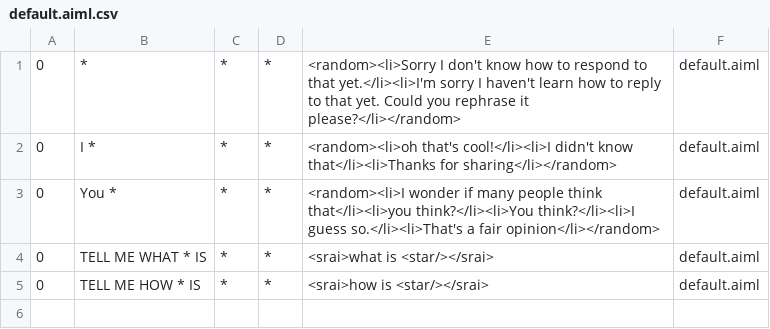
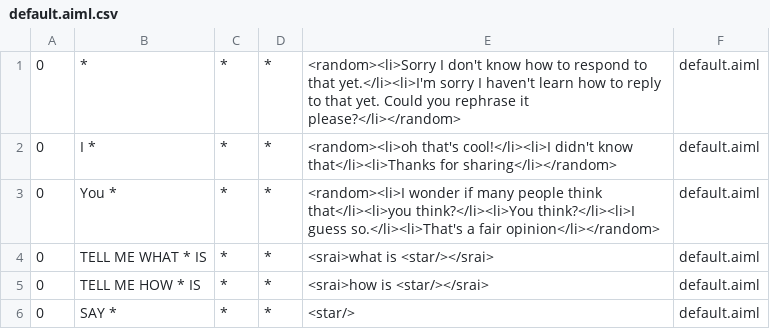
Before and after one commit to s3nt1n3l/gamebot, a CSV file: program-ab-0.0.4.3/bots/gamebot/aimlif/default.aiml.csv, drawn as a sheet.

```diff
--- a/program-ab-0.0.4.3/bots/gamebot/aimlif/default.aiml.csv
+++ b/program-ab-0.0.4.3/bots/gamebot/aimlif/default.aiml.csv
@@ -5 +5,2 @@
 0,TELL ME HOW * IS,*,*,<srai>how is <star/></srai>,default.aiml
+0,SAY *,*,*,<star/>,default.aiml
```
Also changed, not shown: program-ab-0.0.4.3/bots/gamebot/aimlif/gender.aiml.csv, program-ab-0.0.4.3/bots/gamebot/aimlif/user_age.aiml.csv, 5 other files.
